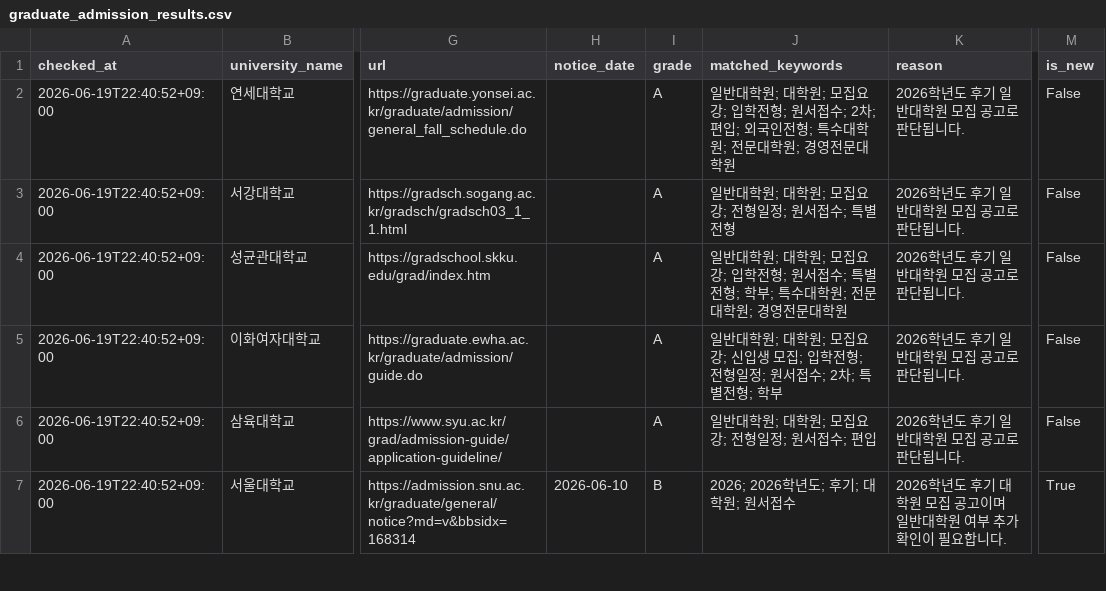
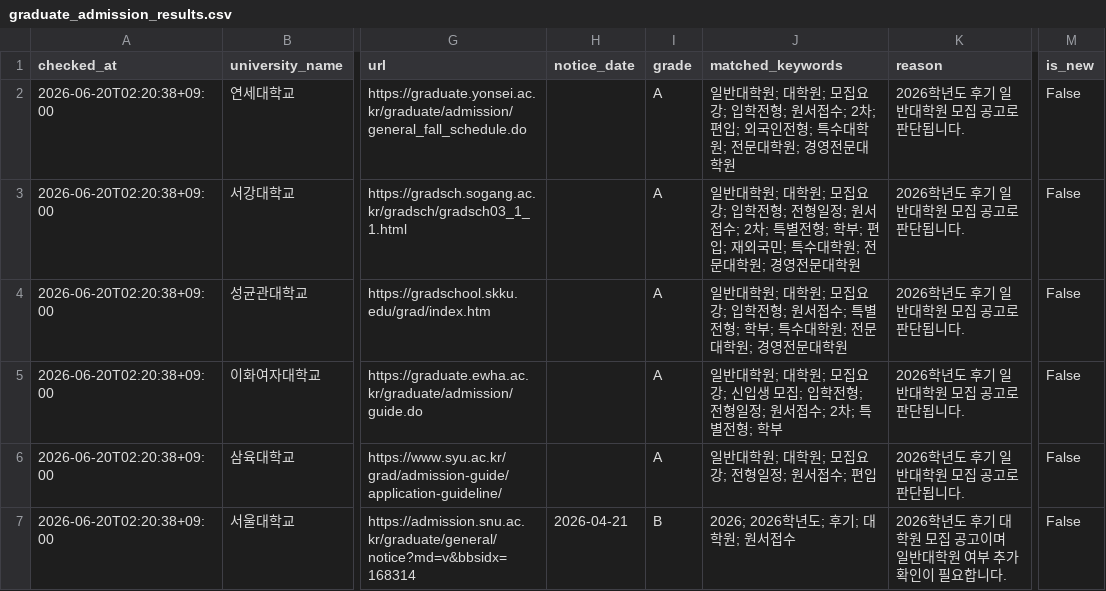
Before and after one commit to undcore/university-course-watcher, a CSV file: university-course-watcher/data/graduate_admission_results.csv, drawn as a sheet; only a part is shown, gaps mark what is left out; the diff covers the shown part only; the diff names each change by its address in the sheet, - before the commit and + after, or states it on an @@ line.

```diff
--- a/university-course-watcher/data/graduate_admission_results.csv
+++ b/university-course-watcher/data/graduate_admission_results.csv
-A2:A7 (checked_at): 2026-06-19T22:40:52+09:00
+A2:A7 (checked_at): 2026-06-20T02:20:38+09:00
-J3 (matched_keywords): …집요강; 전형일정; 원서접수; 특별전형
+J3 (matched_keywords): …집요강; 입학전형; 전형일정; 원서접수; 2차; 특별전형; 학부; 편입; 재외국민; 특수대학원; 전문대학원; 경영전문대학원
-H7 (notice_date): 2026-06-10
+H7 (notice_date): 2026-04-21
-M7 (is_new): True
+M7 (is_new): False
```
Also changed, not shown: 2 added rows, 2 removed rows and 71 edited cells elsewhere in this file, university-course-watcher/data/results.csv, 3 other files.
